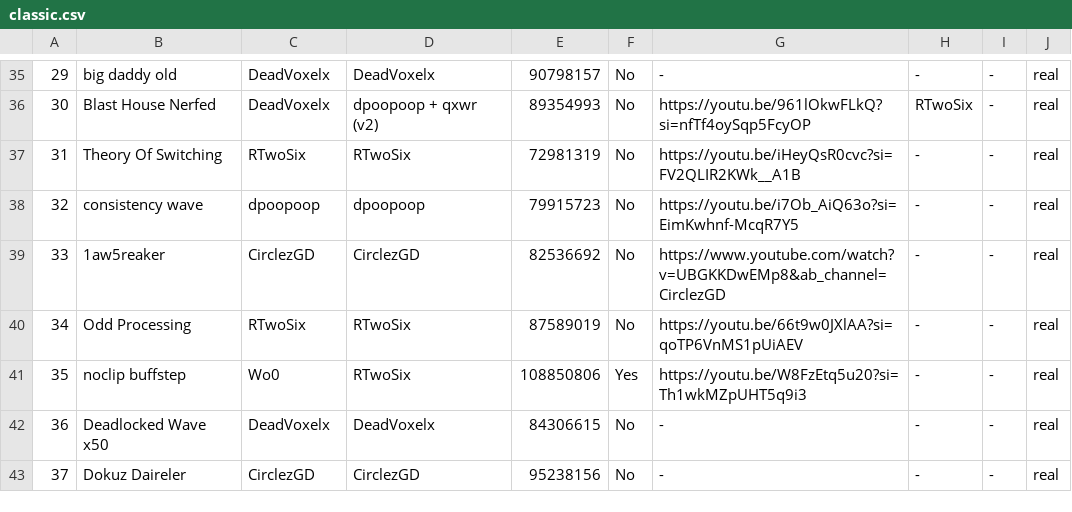
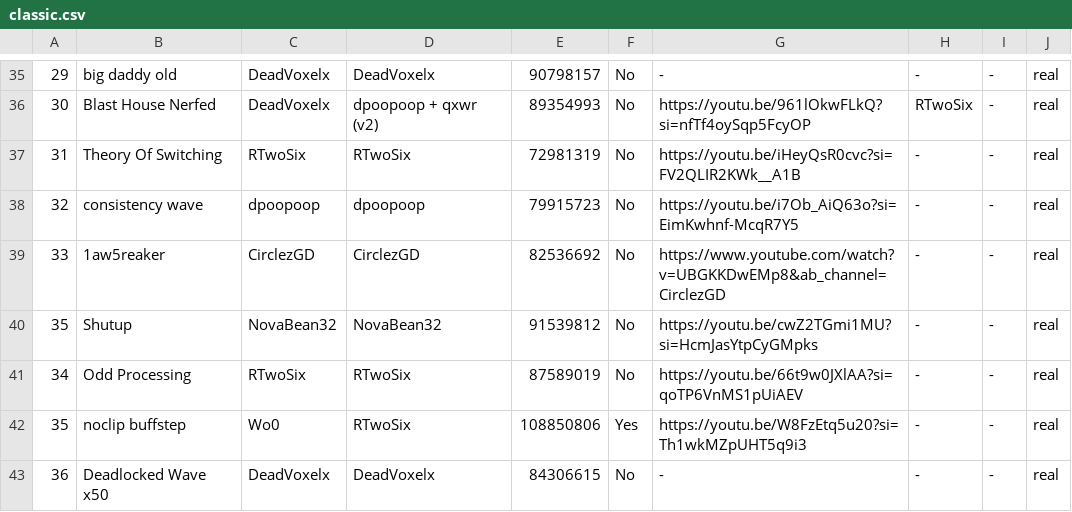
Before and after one commit to CyanGuy111/obgdemonlist, a CSV file: data/classic.csv, drawn as a sheet; only a part is shown, gaps mark what is left out; the shorter side is filled out with more unchanged rows; the diff names each change by its address in the sheet, - before the commit and + after, or states it on an @@ line.

```diff
--- a/data/classic.csv
+++ b/data/classic.csv
+row 40: 35 | Shutup | NovaBean32 | NovaBean32 | 91539812 | No | https://youtu.be/cwZ2TGmi1MU?si=HcmJasYtpCyGMpks | - | - | real
```
Also changed, not shown: 14 other files.
